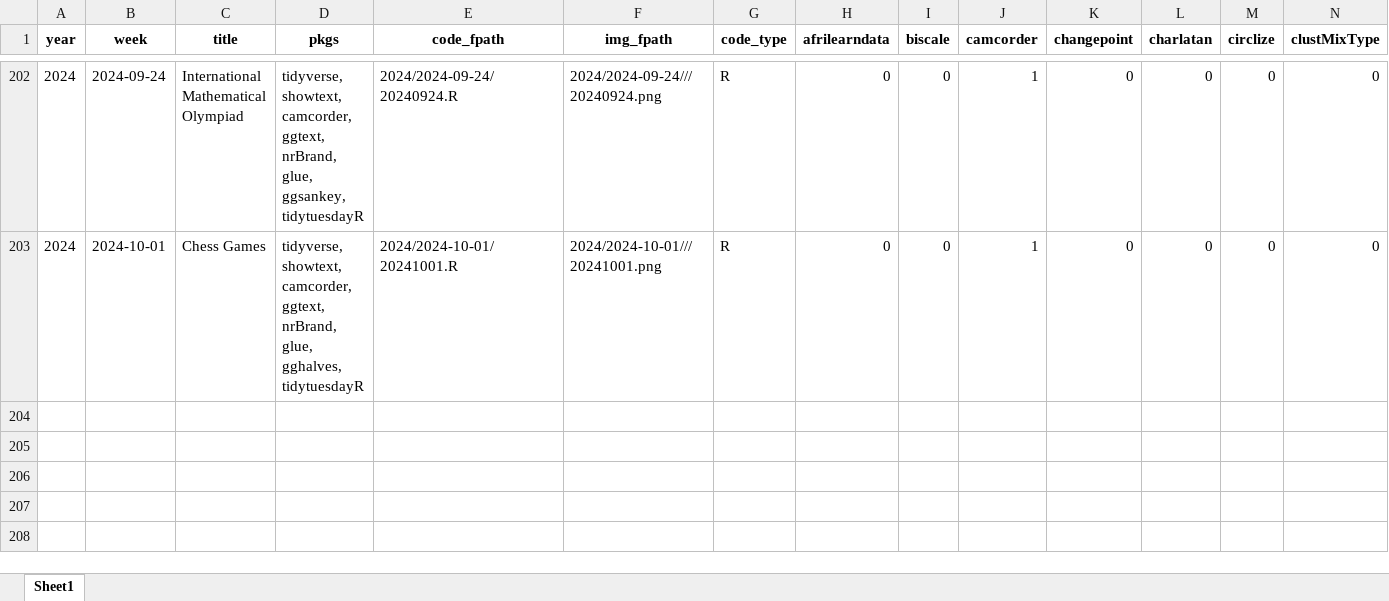
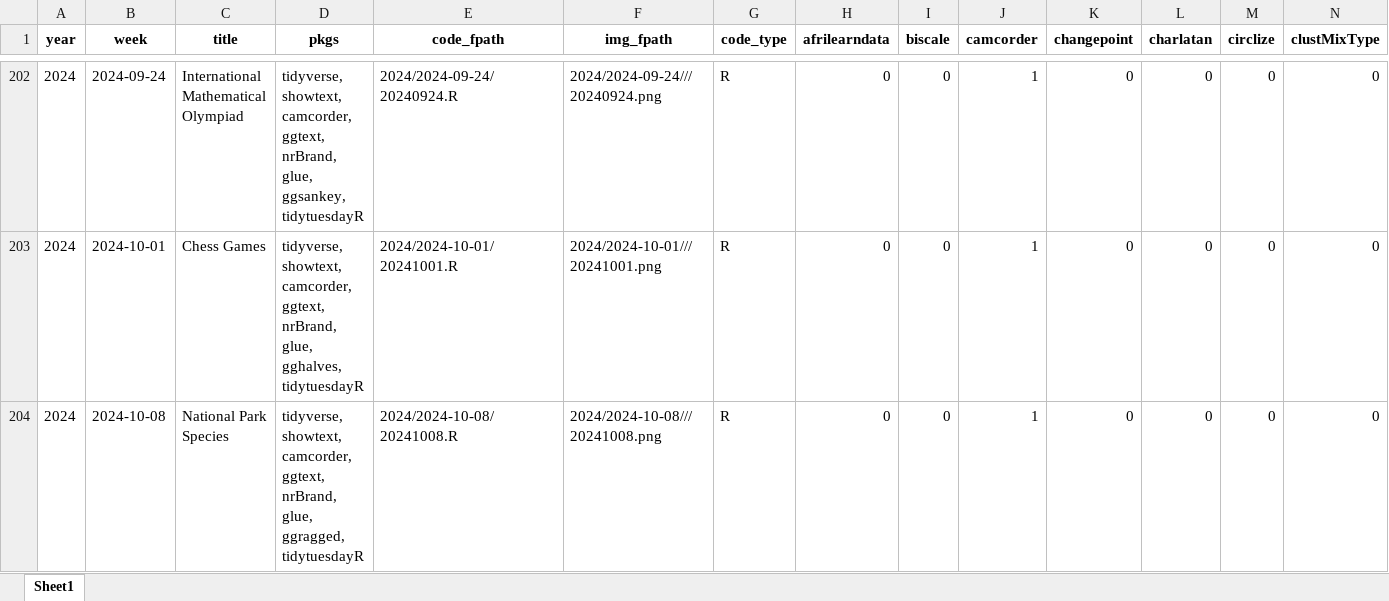
Before and after one commit to nrennie/tidytuesday, an Excel workbook: data/all_weeks.xlsx, sheet Sheet1, drawn as a sheet; only a part is shown, gaps mark what is left out; values as stored, in another font and other column widths than the file's, no borders; rows hold the shown columns only; the diff names each change by its address in the sheet, - before the commit and + after, or states it on an @@ line.

```diff
--- a/data/all_weeks.xlsx (sheet Sheet1)
+++ b/data/all_weeks.xlsx (sheet Sheet1)
+row 204: 2024 | 2024-10-08 | National Park Species | tidyverse, showtext, camcorder, ggtext, nrBrand, glue, ggragged, tidytuesdayR | 2024/2024-10-08/20241008.R | 2024/2024-10-08///20241008.png | R | 0 | 0 | 1 | 0 | 0 | 0 | 0
```
Also changed, not shown: 1 other file.
